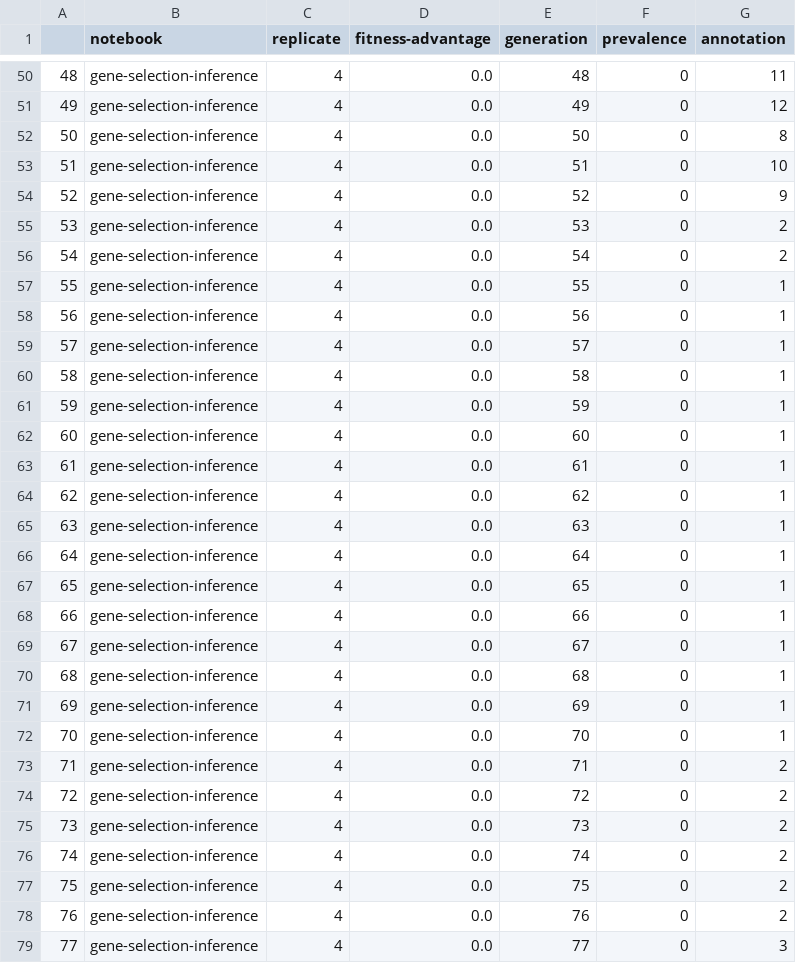
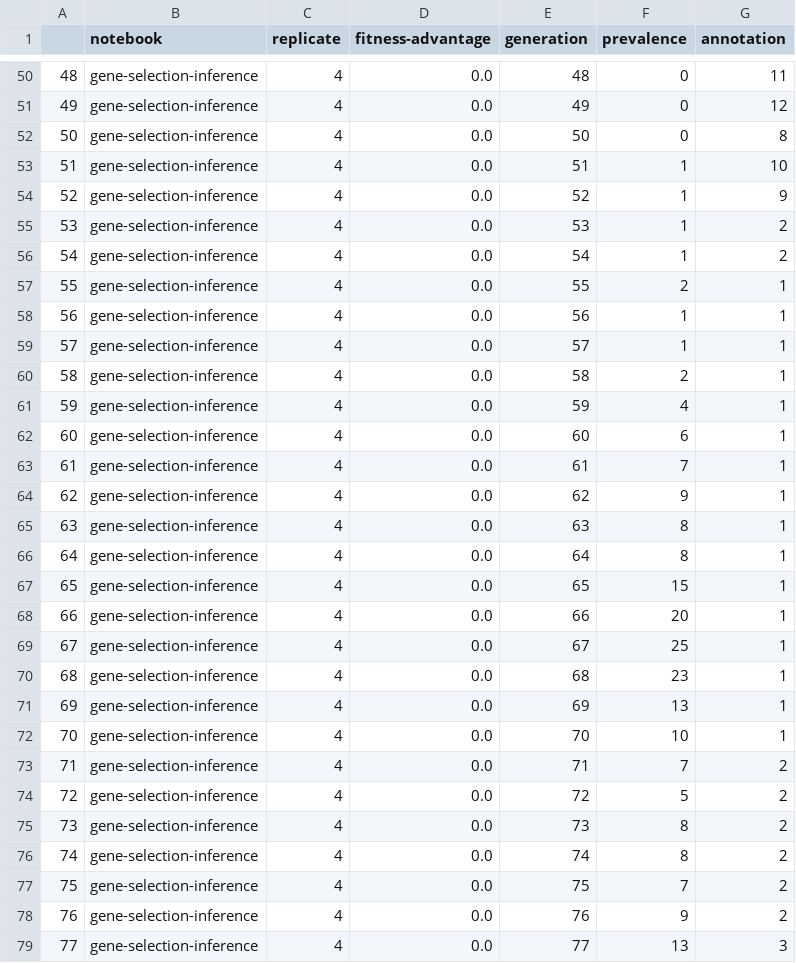
Before and after one commit to mmore500/hstrat-recomb-concept, a CSV file: notebooks/a=prevalence-annotation-by-generation+fitness-advantage=0.0+notebook=gene-selection-inference+replicate=4+ext=.csv, drawn as a sheet; only a part is shown, gaps mark what is left out; the diff covers the shown part only.

Commit message:
Rerun gene selection with fix

```diff
--- a/notebooks/a=prevalence-annotation-by-generation+fitness-advantage=0.0+notebook=gene-selection-inference+replicate=4+ext=.csv
+++ b/notebooks/a=prevalence-annotation-by-generation+fitness-advantage=0.0+notebook=gene-selection-inference+replicate=4+ext=.csv
@@ -52,28 +52,28 @@
 50,gene-selection-inference,4,0.0,50,0,8
-51,gene-selection-inference,4,0.0,51,0,10
-52,gene-selection-inference,4,0.0,52,0,9
-53,gene-selection-inference,4,0.0,53,0,2
-54,gene-selection-inference,4,0.0,54,0,2
-55,gene-selection-inference,4,0.0,55,0,1
-56,gene-selection-inference,4,0.0,56,0,1
-57,gene-selection-inference,4,0.0,57,0,1
-58,gene-selection-inference,4,0.0,58,0,1
-59,gene-selection-inference,4,0.0,59,0,1
-60,gene-selection-inference,4,0.0,60,0,1
-61,gene-selection-inference,4,0.0,61,0,1
-62,gene-selection-inference,4,0.0,62,0,1
-63,gene-selection-inference,4,0.0,63,0,1
-64,gene-selection-inference,4,0.0,64,0,1
-65,gene-selection-inference,4,0.0,65,0,1
-66,gene-selection-inference,4,0.0,66,0,1
-67,gene-selection-inference,4,0.0,67,0,1
-68,gene-selection-inference,4,0.0,68,0,1
-69,gene-selection-inference,4,0.0,69,0,1
-70,gene-selection-inference,4,0.0,70,0,1
-71,gene-selection-inference,4,0.0,71,0,2
-72,gene-selection-inference,4,0.0,72,0,2
-73,gene-selection-inference,4,0.0,73,0,2
-74,gene-selection-inference,4,0.0,74,0,2
-75,gene-selection-inference,4,0.0,75,0,2
-76,gene-selection-inference,4,0.0,76,0,2
-77,gene-selection-inference,4,0.0,77,0,3
+51,gene-selection-inference,4,0.0,51,1,10
+52,gene-selection-inference,4,0.0,52,1,9
+53,gene-selection-inference,4,0.0,53,1,2
+54,gene-selection-inference,4,0.0,54,1,2
+55,gene-selection-inference,4,0.0,55,2,1
+56,gene-selection-inference,4,0.0,56,1,1
+57,gene-selection-inference,4,0.0,57,1,1
+58,gene-selection-inference,4,0.0,58,2,1
+59,gene-selection-inference,4,0.0,59,4,1
+60,gene-selection-inference,4,0.0,60,6,1
+61,gene-selection-inference,4,0.0,61,7,1
+62,gene-selection-inference,4,0.0,62,9,1
+63,gene-selection-inference,4,0.0,63,8,1
+64,gene-selection-inference,4,0.0,64,8,1
+65,gene-selection-inference,4,0.0,65,15,1
+66,gene-selection-inference,4,0.0,66,20,1
+67,gene-selection-inference,4,0.0,67,25,1
+68,gene-selection-inference,4,0.0,68,23,1
+69,gene-selection-inference,4,0.0,69,13,1
+70,gene-selection-inference,4,0.0,70,10,1
+71,gene-selection-inference,4,0.0,71,7,2
+72,gene-selection-inference,4,0.0,72,5,2
+73,gene-selection-inference,4,0.0,73,8,2
+74,gene-selection-inference,4,0.0,74,8,2
+75,gene-selection-inference,4,0.0,75,7,2
+76,gene-selection-inference,4,0.0,76,9,2
+77,gene-selection-inference,4,0.0,77,13,3
```
Also changed, not shown: 122 edited cells elsewhere in this file, notebooks/a=prevalence-annotation-by-generation+fitness-advantage=0.0+notebook=gene-selection-inference+replicate=0+ext=.csv, notebooks/a=prevalence-annotation-by-generation+fitness-advantage=0.0+notebook=gene-selection-inference+replicate=2+ext=.csv, 38 other files.
